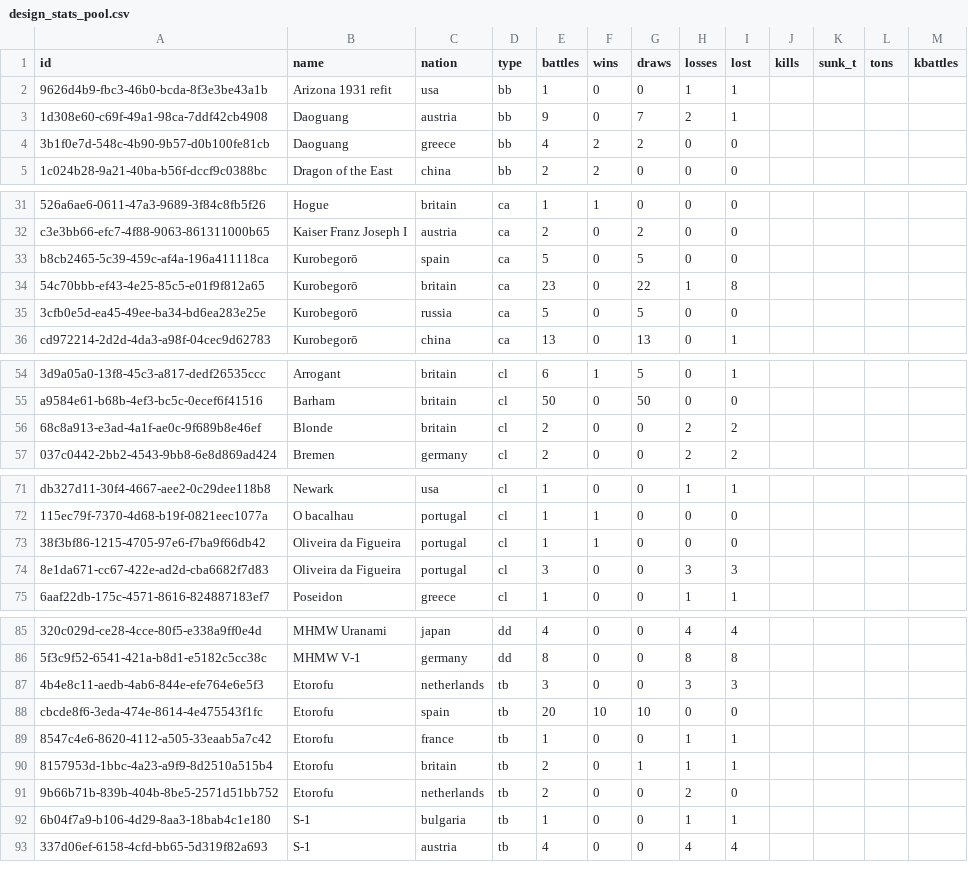
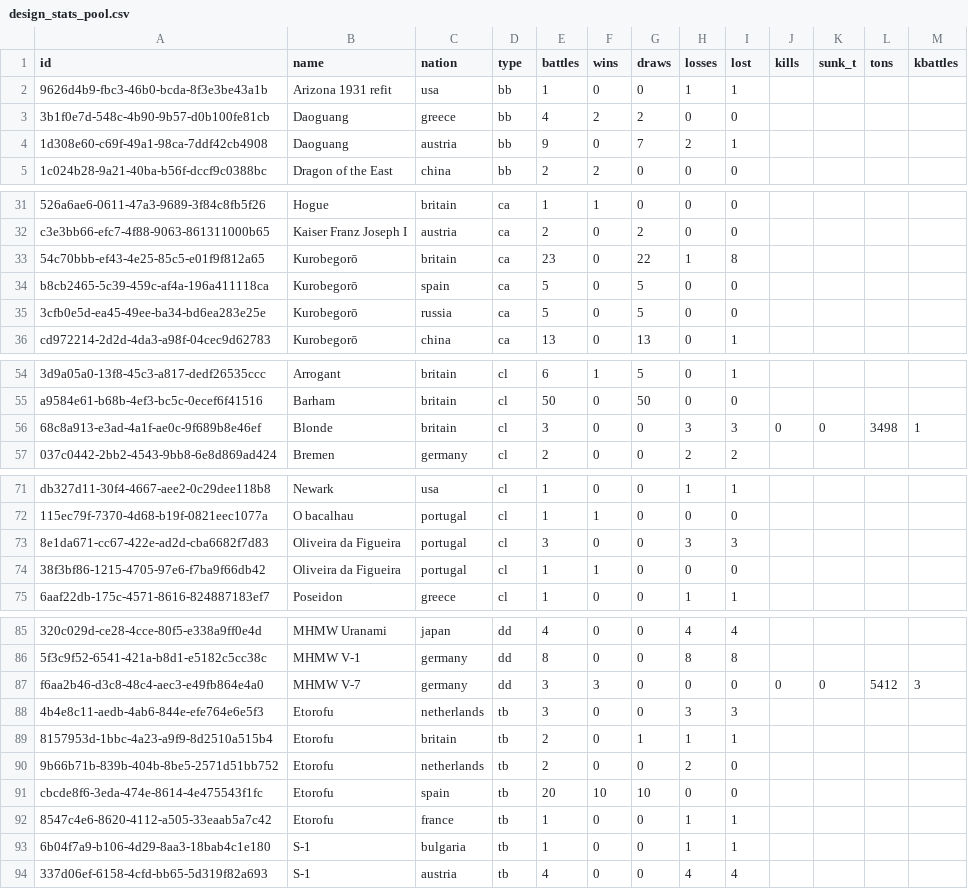
Before and after one commit to KlaudiuszLedwoch/Iron-Admiral, a CSV file: payload/Mods/IronAdmiralDesigns/design_stats_pool.csv, drawn as a sheet; only a part is shown, gaps mark what is left out; the diff names each change by its address in the sheet, - before the commit and + after, or states it on an @@ line.

Commit message:
Data and installer from development 3829d9c6

```diff
--- a/payload/Mods/IronAdmiralDesigns/design_stats_pool.csv
+++ b/payload/Mods/IronAdmiralDesigns/design_stats_pool.csv
@@ row 4 moved to row 3: 3b1f0e7d-548c-4b90-9b57-d0b100fe81cb @@
@@ row 34 moved to row 33: 54c70bbb-ef43-4e25-85c5-e01f9f812a65 @@
-E56 (battles): 2
+E56 (battles): 3
-H56 (losses): 2
+H56 (losses): 3
-I56 (lost): 2
+I56 (lost): 3
-J56 (kills): (empty)
+J56 (kills): 0
-K56 (sunk_t): (empty)
+K56 (sunk_t): 0
-L56 (tons): (empty)
+L56 (tons): 3498
-M56 (kbattles): (empty)
+M56 (kbattles): 1
@@ row 74 moved to row 73: 8e1da671-cc67-422e-ad2d-cba6682f7d83 @@
+row 87: f6aa2b46-d3c8-48c4-aec3-e49fb864e4a0 | MHMW V-7 | germany | dd | 3 | 3 | 0 | 0 | 0 | 0 | 0 | 5412 | 3
@@ row 90 moved to row 89: 8157953d-1bbc-4a23-a9f9-8d2510a515b4 @@
@@ row 91 moved to row 90: 9b66b71b-839b-404b-8be5-2571d51bb752 @@
```
Also changed, not shown: 1 other file.
